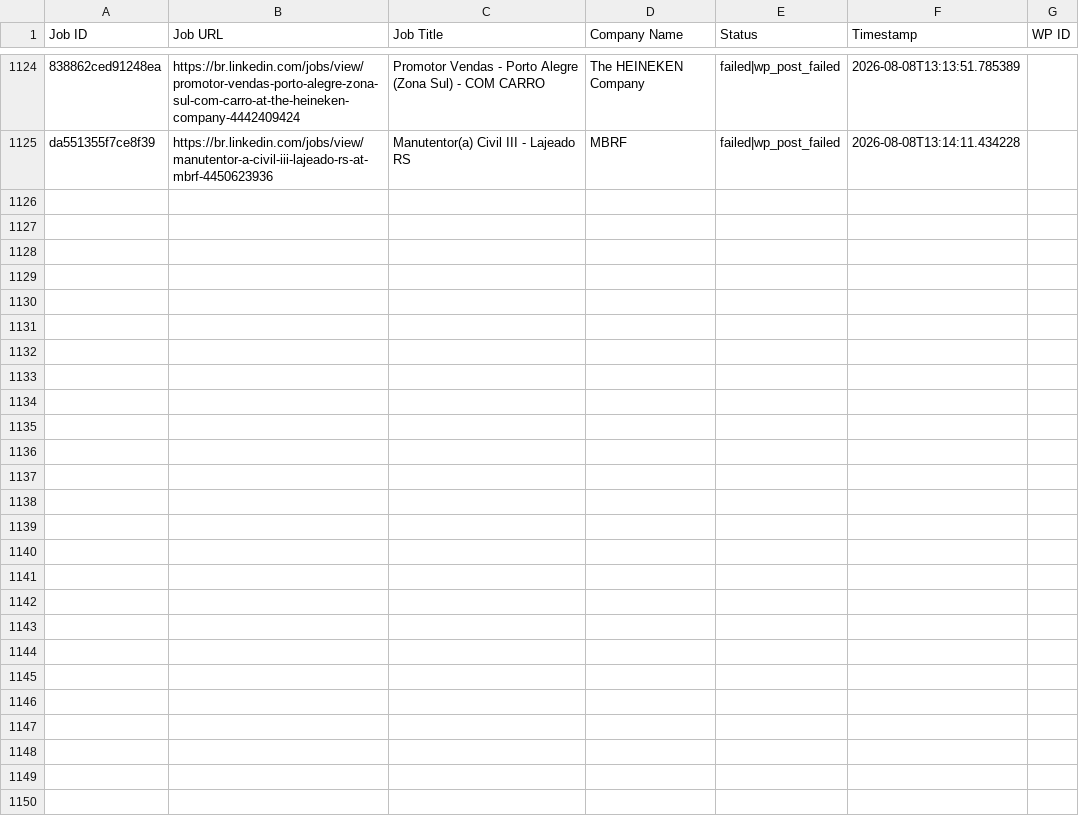
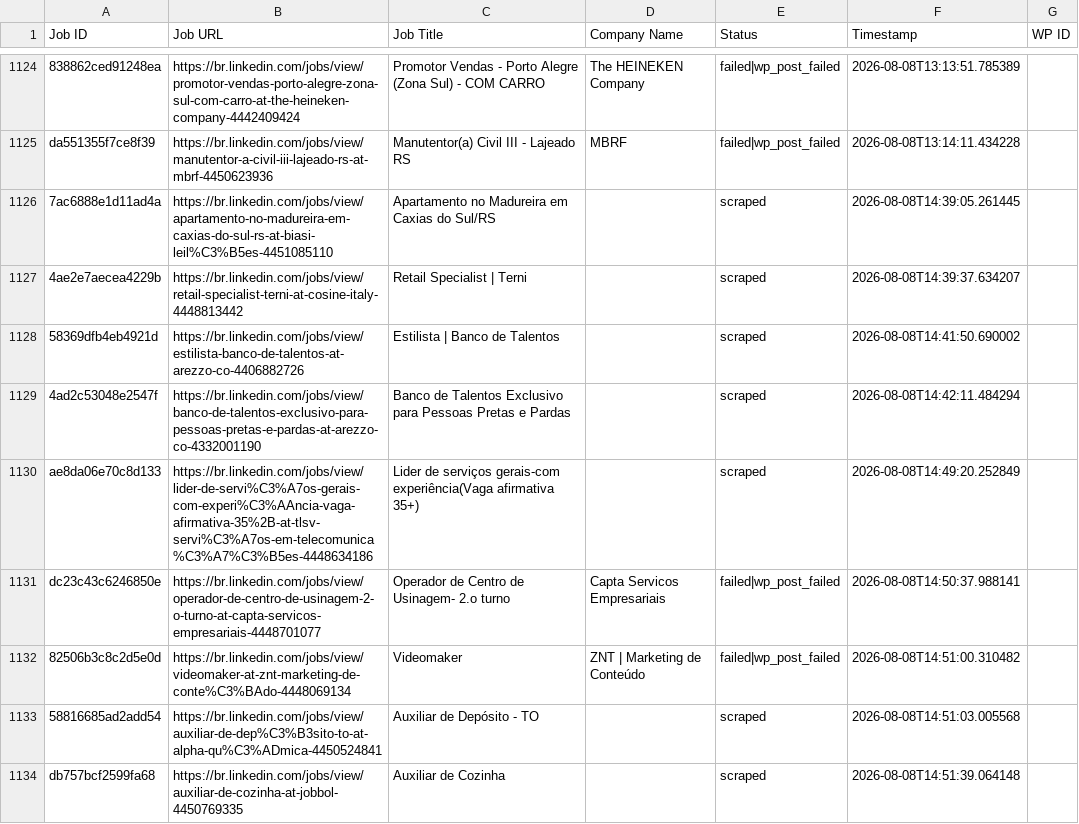
Before and after one commit to mimusdesign/me, a CSV file: processed_jobs.csv, drawn as a sheet; only a part is shown, gaps mark what is left out; the diff names each change by its address in the sheet, - before the commit and + after, or states it on an @@ line.

```diff
--- a/processed_jobs.csv
+++ b/processed_jobs.csv
+row 1126: 7ac6888e1d11ad4a | https://br.linkedin.com/jobs/view/apartamento-no-madureira-em-caxias-do-sul-rs-at-biasi-leil%C3%B5es-4451085110 | Apartamento no Madureira em Caxias do Sul/RS |  | scraped | 2026-08-08T14:39:05.261445
+row 1127: 4ae2e7aecea4229b | https://br.linkedin.com/jobs/view/retail-specialist-terni-at-cosine-italy-4448813442 | Retail Specialist | Terni |  | scraped | 2026-08-08T14:39:37.634207
+row 1128: 58369dfb4eb4921d | https://br.linkedin.com/jobs/view/estilista-banco-de-talentos-at-arezzo-co-4406882726 | Estilista | Banco de Talentos |  | scraped | 2026-08-08T14:41:50.690002
+row 1129: 4ad2c53048e2547f | https://br.linkedin.com/jobs/view/banco-de-talentos-exclusivo-para-pessoas-pretas-e-pardas-at-arezzo-co-4332001190 | Banco de Talentos Exclusivo para Pessoas Pretas e Pardas |  | scraped | 2026-08-08T14:42:11.484294
+row 1130: ae8da06e70c8d133 | https://br.linkedin.com/jobs/view/lider-de-servi%C3%A7os-gerais-com-experi%C3%AAncia-vaga-afirmativa-35%2B-at-tlsv-servi%C3%A7os-em-telecomunica%C3%A7%C3%B5es-4448634186 | Lider de serviços gerais-com experiência(Vaga afirmativa 35+) |  | scraped | 2026-08-08T14:49:20.252849
+row 1131: dc23c43c6246850e | https://br.linkedin.com/jobs/view/operador-de-centro-de-usinagem-2-o-turno-at-capta-servicos-empresariais-4448701077 | Operador de Centro de Usinagem- 2.o turno | Capta Servicos Empresariais | failed|wp_post_failed | 2026-08-08T14:50:37.988141
+row 1132: 82506b3c8c2d5e0d | https://br.linkedin.com/jobs/view/videomaker-at-znt-marketing-de-conte%C3%BAdo-4448069134 | Videomaker | ZNT | Marketing de Conteúdo | failed|wp_post_failed | 2026-08-08T14:51:00.310482
+row 1133: 58816685ad2add54 | https://br.linkedin.com/jobs/view/auxiliar-de-dep%C3%B3sito-to-at-alpha-qu%C3%ADmica-4450524841 | Auxiliar de Depósito - TO |  | scraped | 2026-08-08T14:51:03.005568
+row 1134: db757bcf2599fa68 | https://br.linkedin.com/jobs/view/auxiliar-de-cozinha-at-jobbol-4450769335 | Auxiliar de Cozinha |  | scraped | 2026-08-08T14:51:39.064148
```
